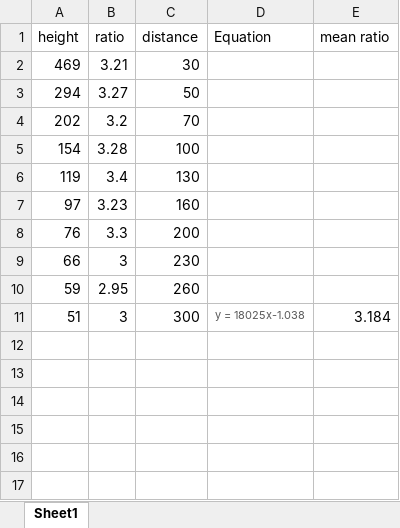
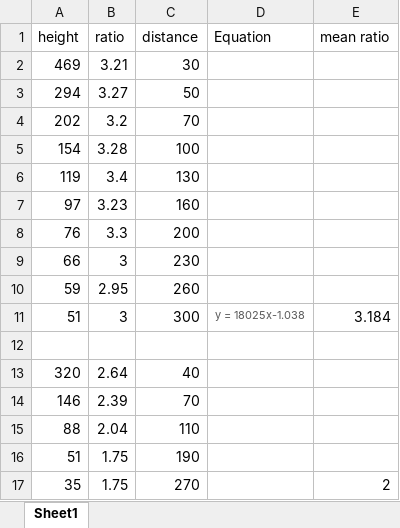
Before and after one commit to Apiquet/Visual_recognition, an Excel workbook: distance_in_fct_height_ratio.xlsx, sheet Sheet1, drawn as a sheet; values as stored, in another font and other column widths than the file's, no borders; charts and pictures not drawn; the diff names each change by its address in the sheet, - before the commit and + after, or states it on an @@ line.

Commit message:
Find distance even if bottle has angle

```diff
--- a/distance_in_fct_height_ratio.xlsx (sheet Sheet1)
+++ b/distance_in_fct_height_ratio.xlsx (sheet Sheet1)
+row 12: (empty)
+row 13: 320 | 2.64 | 40
+row 14: 146 | 2.39 | 70
+row 15: 88 | 2.04 | 110
+row 16: 51 | 1.75 | 190
+row 17: 35 | 1.75 | 270 |  | 2
```
Also changed, not shown: charts or pictures, 4 other files.
